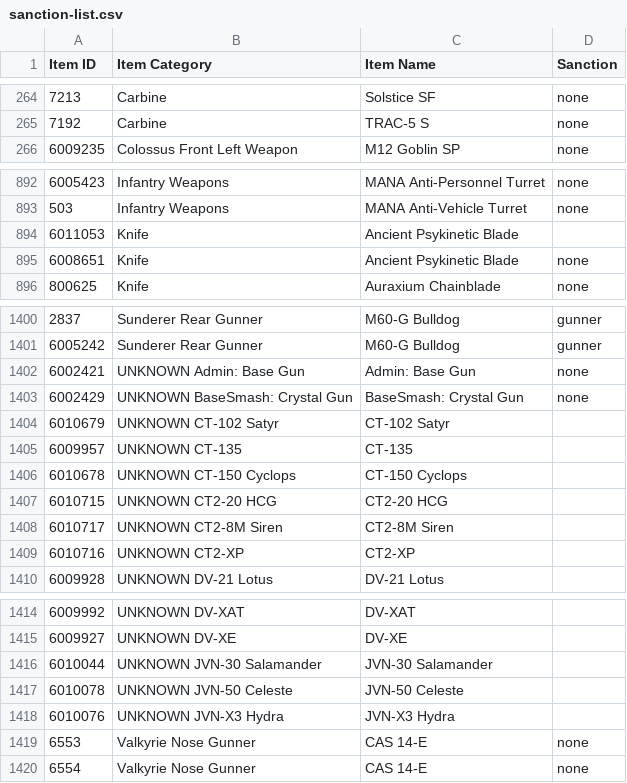
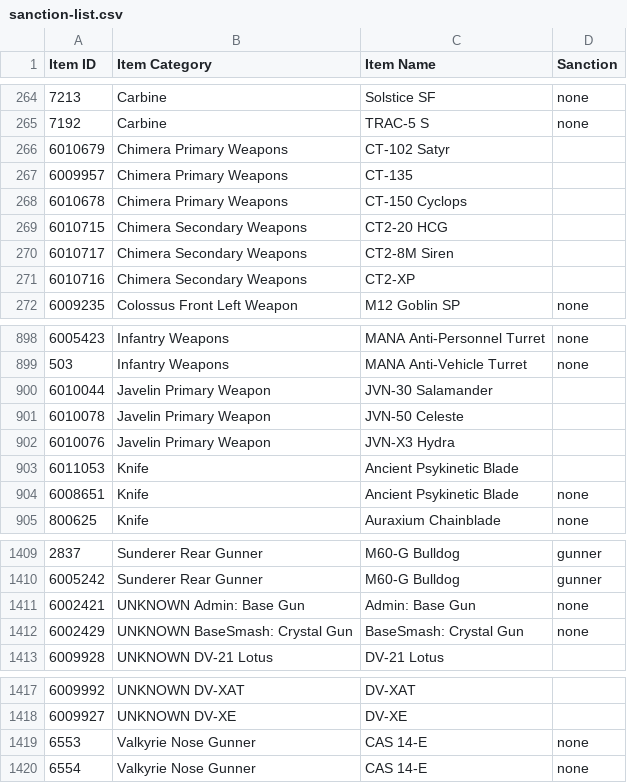
Before and after one commit to cooltrain7/Planetside-2-API-Tracker, a CSV file: Weapons/sanction-list.csv, drawn as a sheet; only a part is shown, gaps mark what is left out; removed rows and columns are numbered as before the commit, all else as after; the diff names each change by its address in the sheet, - before the commit and + after, or states it on an @@ line.

Commit message:
Classify Javelin/Chimera weapons based on new info
Signed-off-by: Fred Kilbourn <fred@fredk.com>

```diff
--- a/Weapons/sanction-list.csv
+++ b/Weapons/sanction-list.csv
+row 266: 6010679 | Chimera Primary Weapons | CT-102 Satyr
+row 267: 6009957 | Chimera Primary Weapons | CT-135
+row 268: 6010678 | Chimera Primary Weapons | CT-150 Cyclops
+row 269: 6010715 | Chimera Secondary Weapons | CT2-20 HCG
+row 270: 6010717 | Chimera Secondary Weapons | CT2-8M Siren
+row 271: 6010716 | Chimera Secondary Weapons | CT2-XP
+row 900: 6010044 | Javelin Primary Weapon | JVN-30 Salamander
+row 901: 6010078 | Javelin Primary Weapon | JVN-50 Celeste
+row 902: 6010076 | Javelin Primary Weapon | JVN-X3 Hydra
-row 1404: 6010679 | UNKNOWN CT-102 Satyr | CT-102 Satyr
-row 1405: 6009957 | UNKNOWN CT-135 | CT-135
-row 1406: 6010678 | UNKNOWN CT-150 Cyclops | CT-150 Cyclops
-row 1407: 6010715 | UNKNOWN CT2-20 HCG | CT2-20 HCG
-row 1408: 6010717 | UNKNOWN CT2-8M Siren | CT2-8M Siren
-row 1409: 6010716 | UNKNOWN CT2-XP | CT2-XP
-row 1416: 6010044 | UNKNOWN JVN-30 Salamander | JVN-30 Salamander
-row 1417: 6010078 | UNKNOWN JVN-50 Celeste | JVN-50 Celeste
-row 1418: 6010076 | UNKNOWN JVN-X3 Hydra | JVN-X3 Hydra
```
